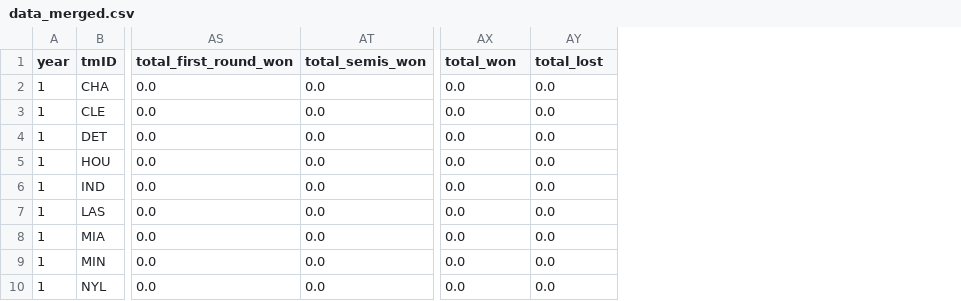
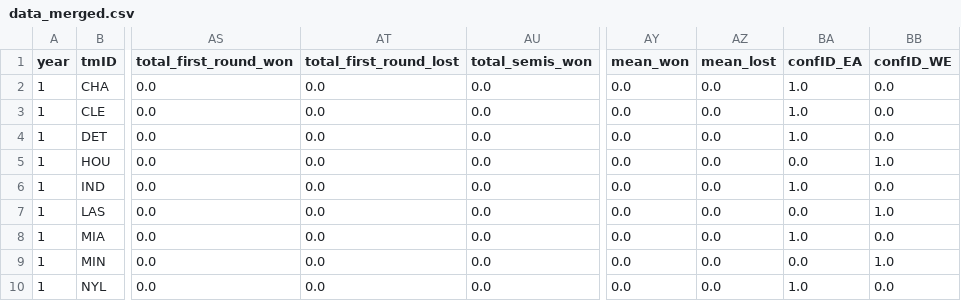
Before and after one commit to Joanaigs/Predict-WNBA-Winners-AC-66, a CSV file: data_merged.csv, drawn as a sheet; only a part is shown, gaps mark what is left out; addresses are those after the commit; the diff names each change by its address in the sheet, - before the commit and + after, or states it on an @@ line.

```diff
--- a/data_merged.csv
+++ b/data_merged.csv
+column AT (total_first_round_lost), rows 2-10: all 0.0
+column BA (confID_EA), rows 2-10: 1.0 | 1.0 | 1.0 | 0.0 | 1.0 | 0.0 | 1.0 | 0.0 | 1.0
+column BB (confID_WE), rows 2-10: 0.0 | 0.0 | 0.0 | 1.0 | 0.0 | 1.0 | 0.0 | 1.0 | 0.0
-AY1: total_won
+AY1: mean_won
-AZ1: total_lost
+AZ1: mean_lost
```
Also changed, not shown: data/awards_players_processed.csv, data/coaches_processed.csv, 11 other files.
